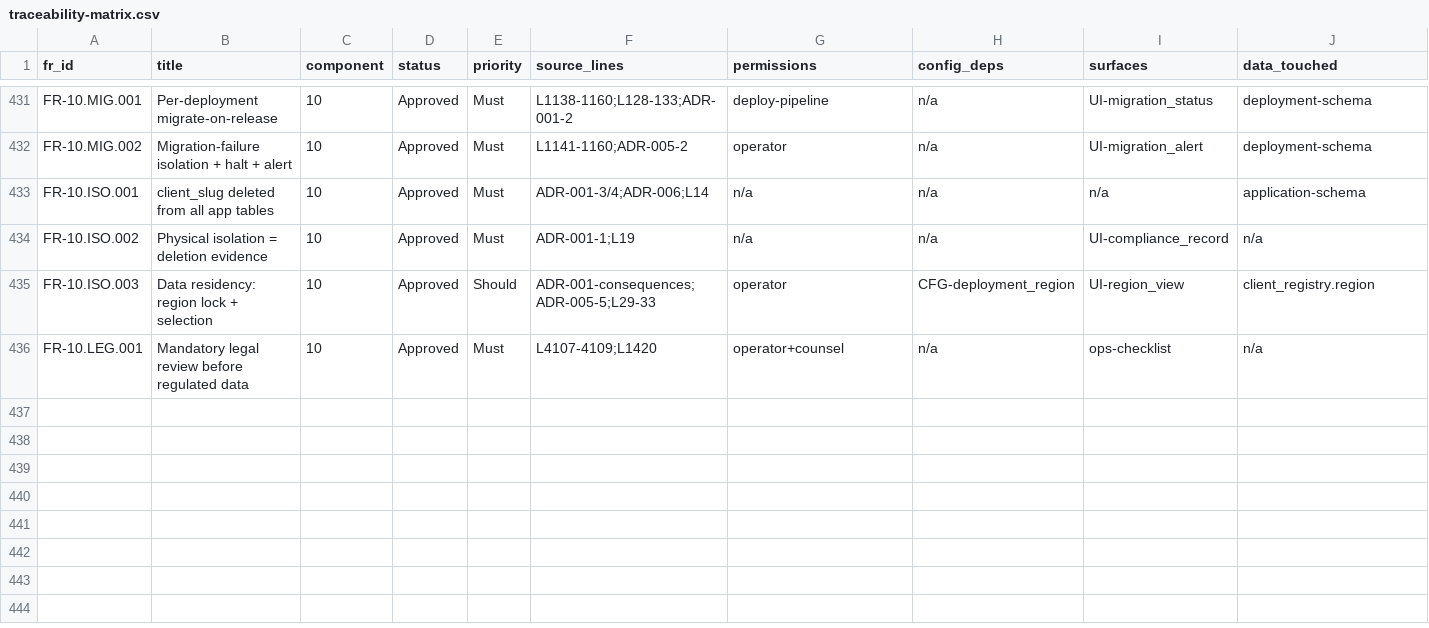
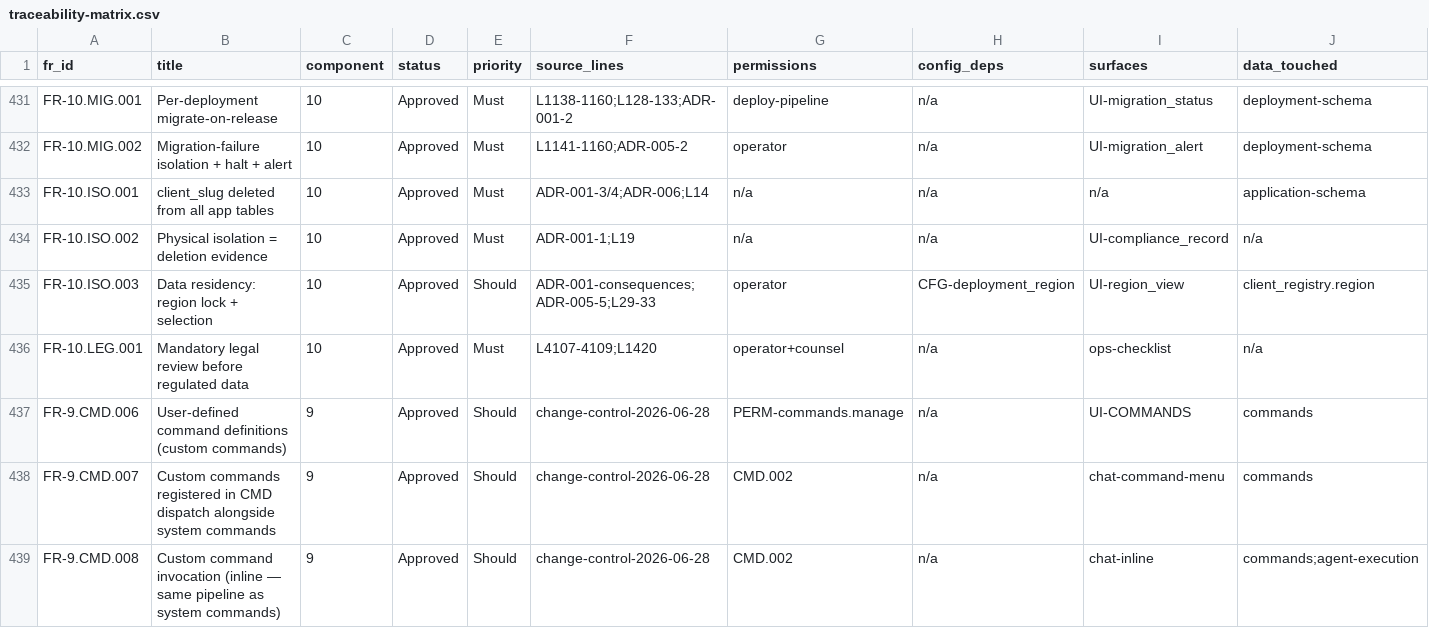
Before and after one commit to Sweeite/AI-Harness-V1.0, a CSV file: traceability-matrix.csv, drawn as a sheet; only a part is shown, gaps mark what is left out; rows hold the shown columns only; the diff names each change by its address in the sheet, - before the commit and + after, or states it on an @@ line.

```diff
--- a/traceability-matrix.csv
+++ b/traceability-matrix.csv
+row 437: FR-9.CMD.006 | User-defined command definitions (custom commands) | 9 | Approved | Should | change-control-2026-06-28 | PERM-commands.manage | n/a | UI-COMMANDS | commands
+row 438: FR-9.CMD.007 | Custom commands registered in CMD dispatch alongside system commands | 9 | Approved | Should | change-control-2026-06-28 | CMD.002 | n/a | chat-command-menu | commands
+row 439: FR-9.CMD.008 | Custom command invocation (inline — same pipeline as system commands) | 9 | Approved | Should | change-control-2026-06-28 | CMD.002 | n/a | chat-inline | commands;agent-execution
```
Also changed, not shown: 4 other files.
